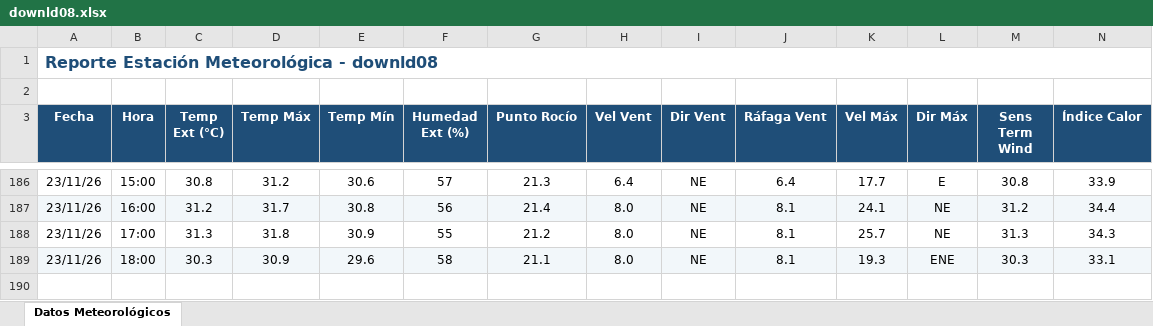
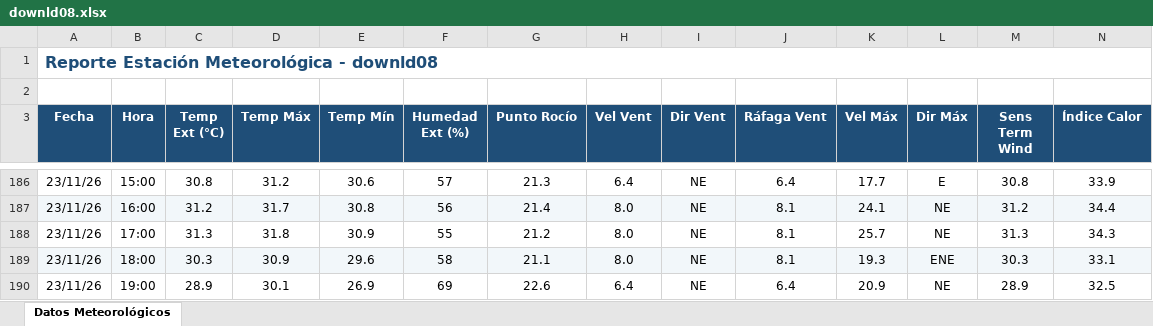
Before and after one commit to intasalta/ema_cerrillos, an Excel workbook: downld08.xlsx, sheet Datos Meteorológicos, drawn as a sheet; only a part is shown, gaps mark what is left out; values as stored, in another font and other column widths than the file's, no borders; rows hold the shown columns only; the diff names each change by its address in the sheet, - before the commit and + after, or states it on an @@ line.

```diff
--- a/downld08.xlsx (sheet Datos Meteorológicos)
+++ b/downld08.xlsx (sheet Datos Meteorológicos)
+row 190: 23/11/26 | 19:00 | 28.9 | 30.1 | 26.9 | 69 | 22.6 | 6.4 | NE | 6.4 | 20.9 | NE | 28.9 | 32.5
```
Also changed, not shown: downld02.xlsx, 2 other files.
